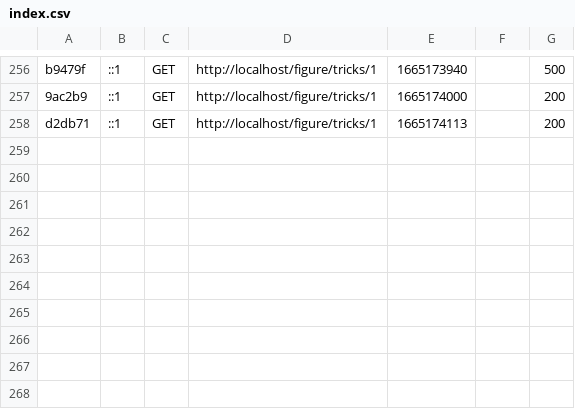
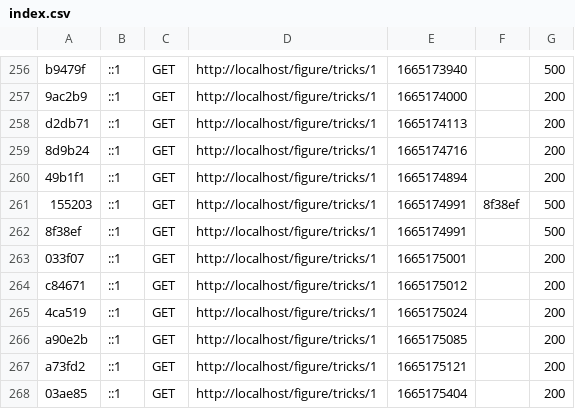
Before and after one commit to K0n3k/SnowTricks, a CSV file: var/cache/dev/profiler/index.csv, drawn as a sheet; only a part is shown, gaps mark what is left out.

```diff
--- a/var/cache/dev/profiler/index.csv
+++ b/var/cache/dev/profiler/index.csv
@@ -258 +258,11 @@ b9479f,::1,GET,http://localhost/figure/tricks/1,1665173940,,500
 d2db71,::1,GET,http://localhost/figure/tricks/1,1665174113,,200
+8d9b24,::1,GET,http://localhost/figure/tricks/1,1665174716,,200
+49b1f1,::1,GET,http://localhost/figure/tricks/1,1665174894,,200
+155203,::1,GET,http://localhost/figure/tricks/1,1665174991,8f38ef,500
+8f38ef,::1,GET,http://localhost/figure/tricks/1,1665174991,,500
+033f07,::1,GET,http://localhost/figure/tricks/1,1665175001,,200
+c84671,::1,GET,http://localhost/figure/tricks/1,1665175012,,200
+4ca519,::1,GET,http://localhost/figure/tricks/1,1665175024,,200
+a90e2b,::1,GET,http://localhost/figure/tricks/1,1665175085,,200
+a73fd2,::1,GET,http://localhost/figure/tricks/1,1665175121,,200
+03ae85,::1,GET,http://localhost/figure/tricks/1,1665175404,,200
```
Also changed, not shown: 14 other files.
